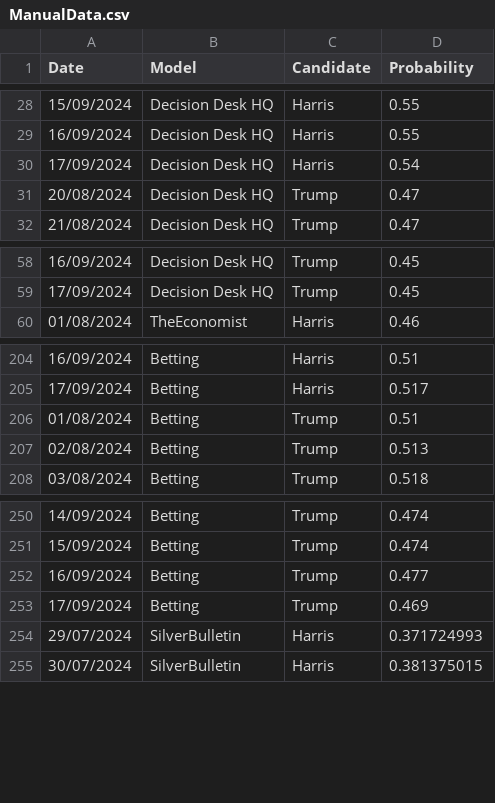
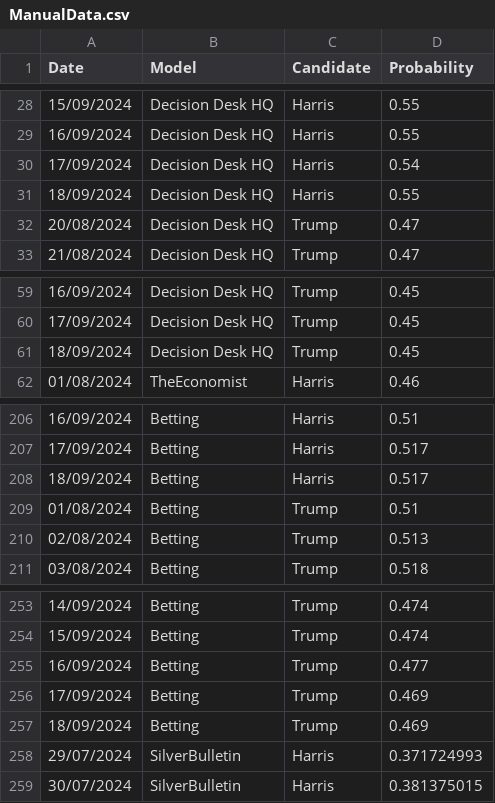
Before and after one commit to PaulMainwood/Election2024, a CSV file: ManualData.csv, drawn as a sheet; only a part is shown, gaps mark what is left out.

```diff
--- a/ManualData.csv
+++ b/ManualData.csv
@@ -30,2 +30,3 @@ Date,Model,Candidate,Probability
 17/09/2024,Decision Desk HQ,Harris,0.54
+18/09/2024,Decision Desk HQ,Harris,0.55
 20/08/2024,Decision Desk HQ,Trump,0.47
@@ -59,2 +60,3 @@ Date,Model,Candidate,Probability
 17/09/2024,Decision Desk HQ,Trump,0.45
+18/09/2024,Decision Desk HQ,Trump,0.45
 01/08/2024,TheEconomist,Harris,0.46
@@ -205,2 +207,3 @@ Date,Model,Candidate,Probability
 17/09/2024,Betting,Harris,0.517
+18/09/2024,Betting,Harris,0.517
 01/08/2024,Betting,Trump,0.51
@@ -253,2 +256,3 @@ Date,Model,Candidate,Probability
 17/09/2024,Betting,Trump,0.469
+18/09/2024,Betting,Trump,0.469
 29/07/2024,SilverBulletin,Harris,0.371724993
```
Also changed, not shown: aggregated_data.csv, aggregated_data_wide.csv, 3 other files.
